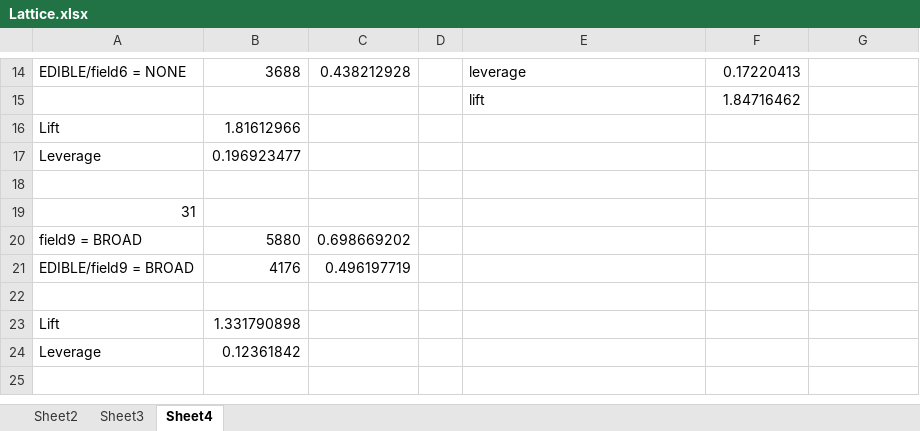
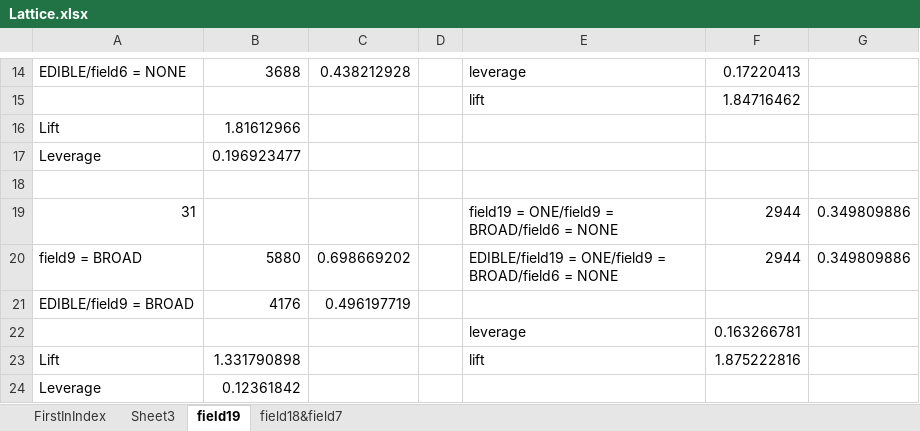
Before and after one commit to situsnow/OpusMiner_SDRD, an Excel workbook: File/Lattice.xlsx, sheet field19, drawn as a sheet; only a part is shown, gaps mark what is left out; values as stored, in another font and other column widths than the file's, no borders; removed rows and columns are numbered as before the commit, all else as after; the diff names each change by its address in the sheet, - before the commit and + after, or states it on an @@ line.

Commit message:
Fix bugs on calculating leverage

```diff
--- a/File/Lattice.xlsx (sheet field19)
+++ b/File/Lattice.xlsx (sheet field19)
-sheet tab: Sheet2
+sheet tab: FirstInIndex
-sheet tab: Sheet4
+sheet tab: field19
+sheet tab: field18&field7
-row 19: 31
+row 19: 31 |  |  |  | field19 = ONE/field9 = BROAD/field6 = NONE | 2944 | 0.349809886
-E20: (empty)
+E20: EDIBLE/field19 = ONE/field9 = BROAD/field6 = NONE
-F20: (empty)
+F20: 2944
-G20: (empty)
+G20: 0.349809886
-row 22: (empty)
+row 22:  |  |  |  | leverage | 0.163266781
-E23: (empty)
+E23: lift
-F23: (empty)
+F23: 1.875222816
```
Also changed, not shown: 7 other files.
